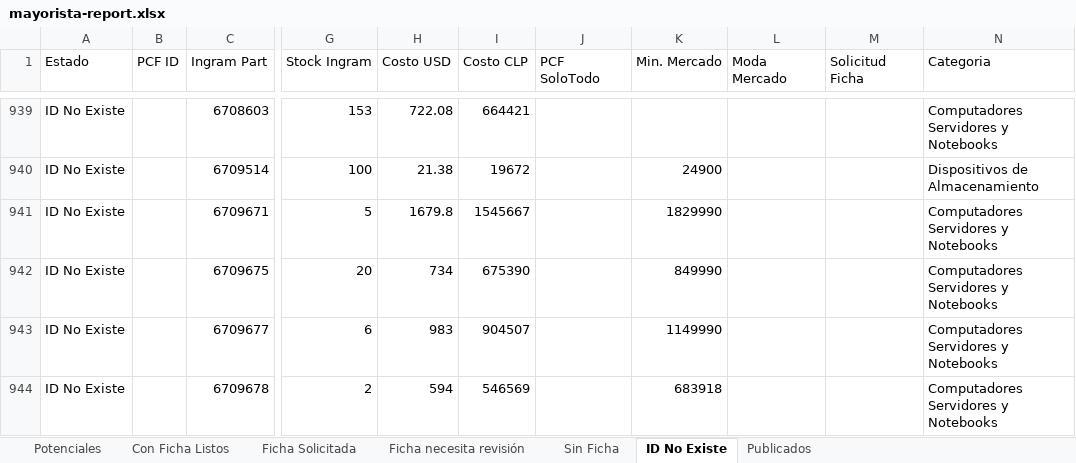
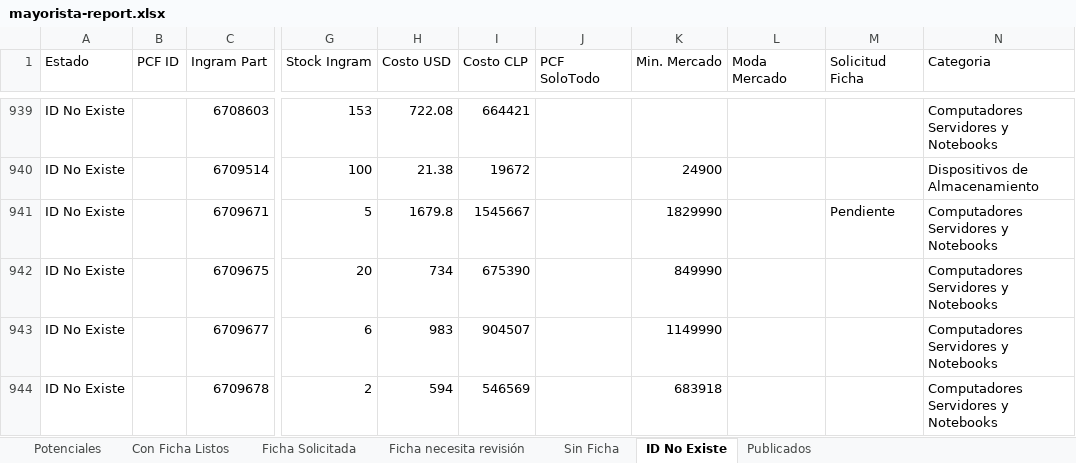
Before and after one commit to aincatoni/pcfactory-monitor-mayoristas, an Excel workbook: mayorista-report.xlsx, sheet ID No Existe, drawn as a sheet; only a part is shown, gaps mark what is left out; values as stored, in another font and other column widths than the file's, no borders; the diff names each change by its address in the sheet, - before the commit and + after, or states it on an @@ line.

```diff
--- a/mayorista-report.xlsx (sheet ID No Existe)
+++ b/mayorista-report.xlsx (sheet ID No Existe)
-M941 (Solicitud Ficha): (empty)
+M941 (Solicitud Ficha): Pendiente
```
Also changed, not shown: sheet Publicados, sheet Potenciales, sheet Con Ficha Listos, sheet Ficha Solicitada, 2 other files.
